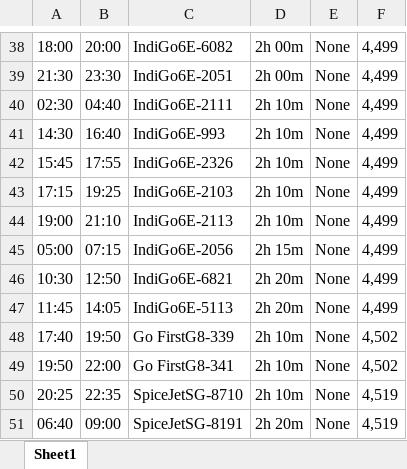
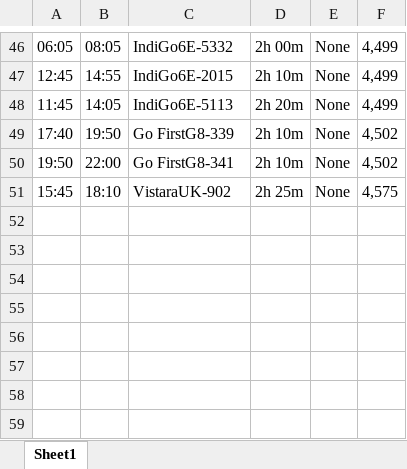
Before and after one commit to Faraz-Nasir/Flight-Tracker, an Excel workbook: yatraPrice.xlsx, sheet Sheet1, drawn as a sheet; only a part is shown, gaps mark what is left out; values as stored, in another font and other column widths than the file's, no borders; removed rows and columns are numbered as before the commit, all else as after; the diff covers the shown part only; the diff names each change by its address in the sheet, - before the commit and + after, or states it on an @@ line.

```diff
--- a/yatraPrice.xlsx (sheet Sheet1)
+++ b/yatraPrice.xlsx (sheet Sheet1)
-A46: 18:00
+A46: 06:05
-B46: 20:00
+B46: 08:05
-C46: IndiGo6E-6082
+C46: IndiGo6E-5332
-row 39: 21:30 | 23:30 | IndiGo6E-2051 | 2h 00m | None | 4,499
-row 40: 02:30 | 04:40 | IndiGo6E-2111 | 2h 10m | None | 4,499
-row 41: 14:30 | 16:40 | IndiGo6E-993 | 2h 10m | None | 4,499
-A47: 15:45
+A47: 12:45
-B47: 17:55
+B47: 14:55
-C47: IndiGo6E-2326
+C47: IndiGo6E-2015
-row 43: 17:15 | 19:25 | IndiGo6E-2103 | 2h 10m | None | 4,499
-row 44: 19:00 | 21:10 | IndiGo6E-2113 | 2h 10m | None | 4,499
-row 45: 05:00 | 07:15 | IndiGo6E-2056 | 2h 15m | None | 4,499
-row 46: 10:30 | 12:50 | IndiGo6E-6821 | 2h 20m | None | 4,499
-row 50: 20:25 | 22:35 | SpiceJetSG-8710 | 2h 10m | None | 4,519
-row 51: 06:40 | 09:00 | SpiceJetSG-8191 | 2h 20m | None | 4,519
+row 51: 15:45 | 18:10 | VistaraUK-902 | 2h 25m | None | 4,575
```
Also changed, not shown: 29 added rows, 21 removed rows and 20 edited cells elsewhere in this sheet, 10 other files.
